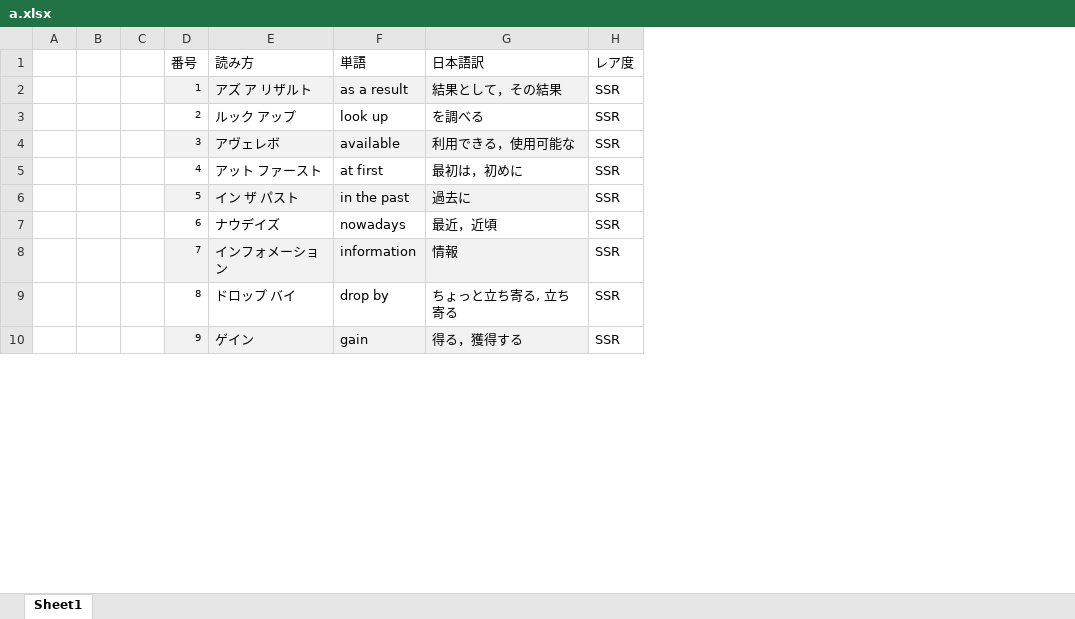
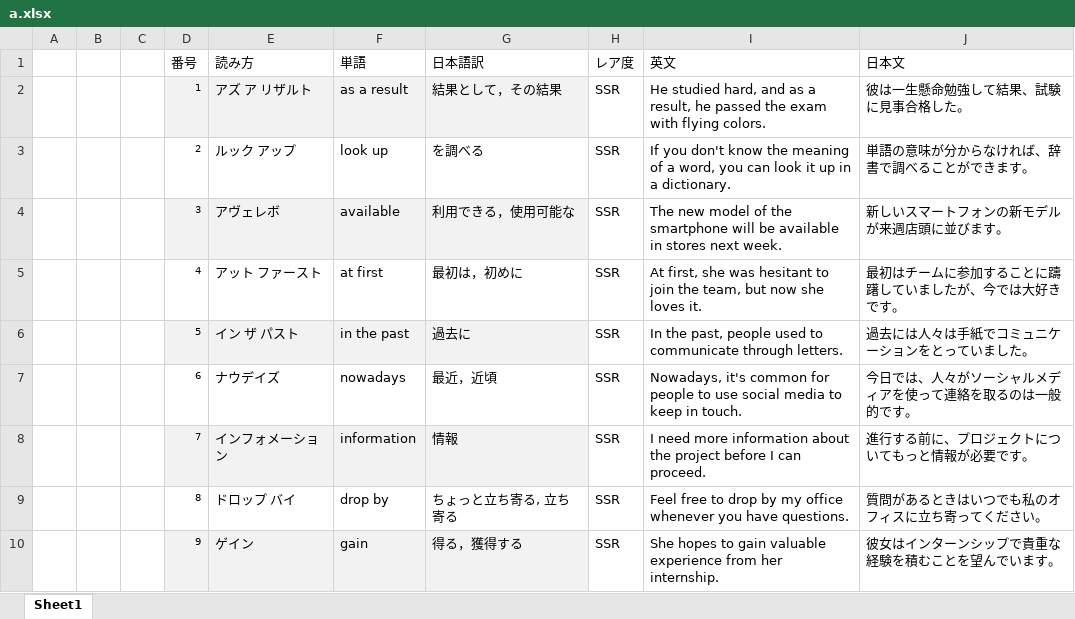
Before and after one commit to lyios/english, an Excel workbook: a.xlsx, sheet Sheet1, drawn as a sheet; only a part is shown; values as stored, in another font and other column widths than the file's, no borders; the diff names each change by its address in the sheet, - before the commit and + after, or states it on an @@ line.

Commit message:
lkjn

```diff
--- a/a.xlsx (sheet Sheet1)
+++ b/a.xlsx (sheet Sheet1)
+column I (英文), rows 2-10: He studied hard, and as a result, he passed the exam with flying colors. | If you don't know the meaning of a word, you can look it up in a dictionary. | The new model of the smartphone will be available in stores next week. | At first, she was hesitant to join the team, but now she loves it. | In the past, people used to communicate through letters. | Nowadays, it's common for people to use social media to keep in touch. | I need more information about the project before I can proceed. | Feel free to drop by my office whenever you have questions. | She hopes to gain valuable experience from her internship.
+column J (日本文), rows 2-10: 彼は一生懸命勉強して結果、試験に見事合格した。 | 単語の意味が分からなければ、辞書で調べることができます。 | 新しいスマートフォンの新モデルが来週店頭に並びます。 | 最初はチームに参加することに躊躇していましたが、今では大好きです。 | 過去には人々は手紙でコミュニケーションをとっていました。 | 今日では、人々がソーシャルメディアを使って連絡を取るのは一般的です。 | 進行する前に、プロジェクトについてもっと情報が必要です。 | 質問があるときはいつでも私のオフィスに立ち寄ってください。 | 彼女はインターンシップで貴重な経験を積むことを望んでいます。
```
